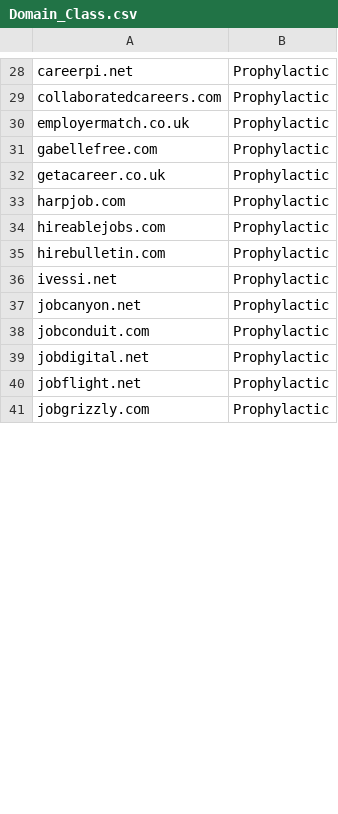
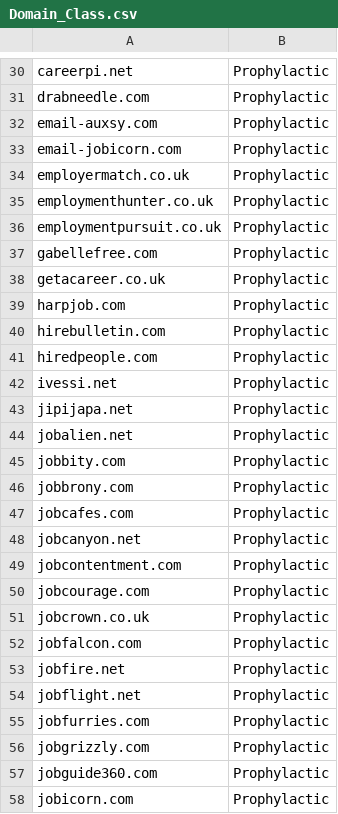
Before and after one commit to jethomasphd/AnomalyDetection, a CSV file: Postmaster/Domain_Class.csv, drawn as a sheet; only a part is shown, gaps mark what is left out; removed rows and columns are numbered as before the commit, all else as after; the diff covers the shown part only; the diff names each change by its address in the sheet, - before the commit and + after, or states it on an @@ line.

```diff
--- a/Postmaster/Domain_Class.csv
+++ b/Postmaster/Domain_Class.csv
-A31: collaboratedcareers.com
+A31: drabneedle.com
+row 32: email-auxsy.com | Prophylactic
+row 33: email-jobicorn.com | Prophylactic
+row 35: employmenthunter.co.uk | Prophylactic
+row 36: employmentpursuit.co.uk | Prophylactic
-row 34: hireablejobs.com | Prophylactic
+row 41: hiredpeople.com | Prophylactic
+row 43: jipijapa.net | Prophylactic
+row 44: jobalien.net | Prophylactic
+row 45: jobbity.com | Prophylactic
+row 46: jobbrony.com | Prophylactic
+row 47: jobcafes.com | Prophylactic
+row 49: jobcontentment.com | Prophylactic
+row 50: jobcourage.com | Prophylactic
+row 51: jobcrown.co.uk | Prophylactic
-A52: jobconduit.com
+A52: jobfalcon.com
-A53: jobdigital.net
+A53: jobfire.net
+row 55: jobfurries.com | Prophylactic
+row 57: jobguide360.com | Prophylactic
+row 58: jobicorn.com | Prophylactic
```
Also changed, not shown: 27 added rows, 10 removed rows and 15 edited cells elsewhere in this file, 1 other file.
